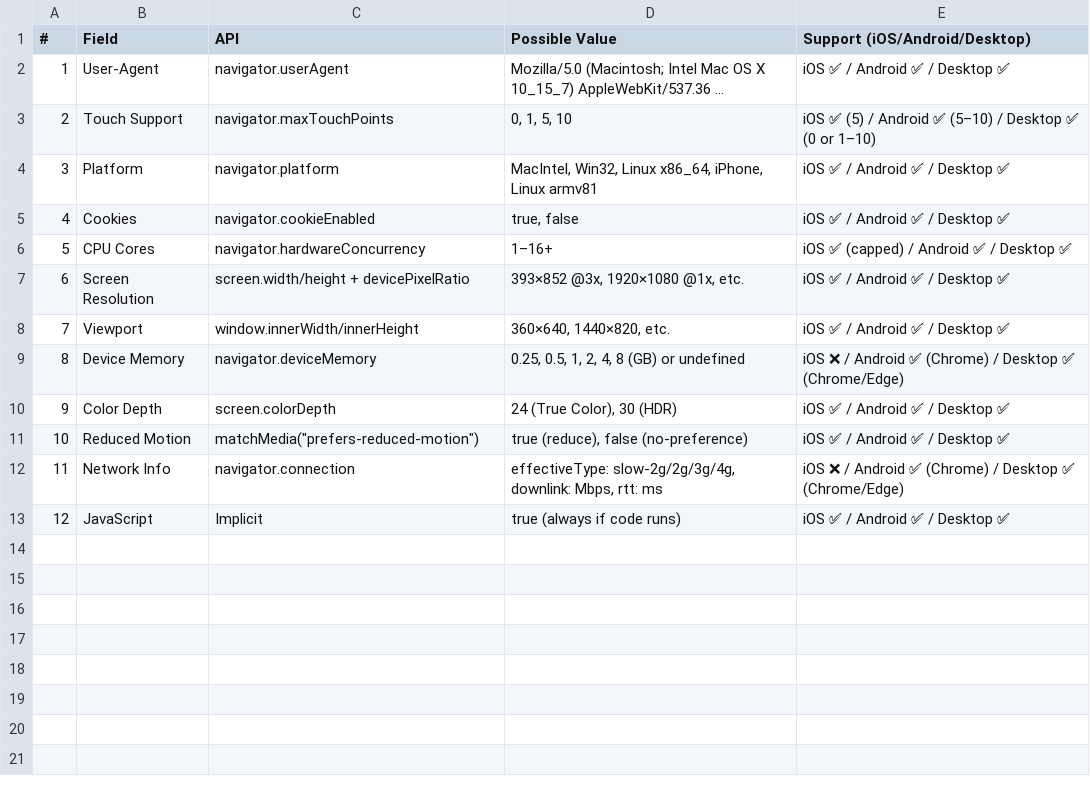
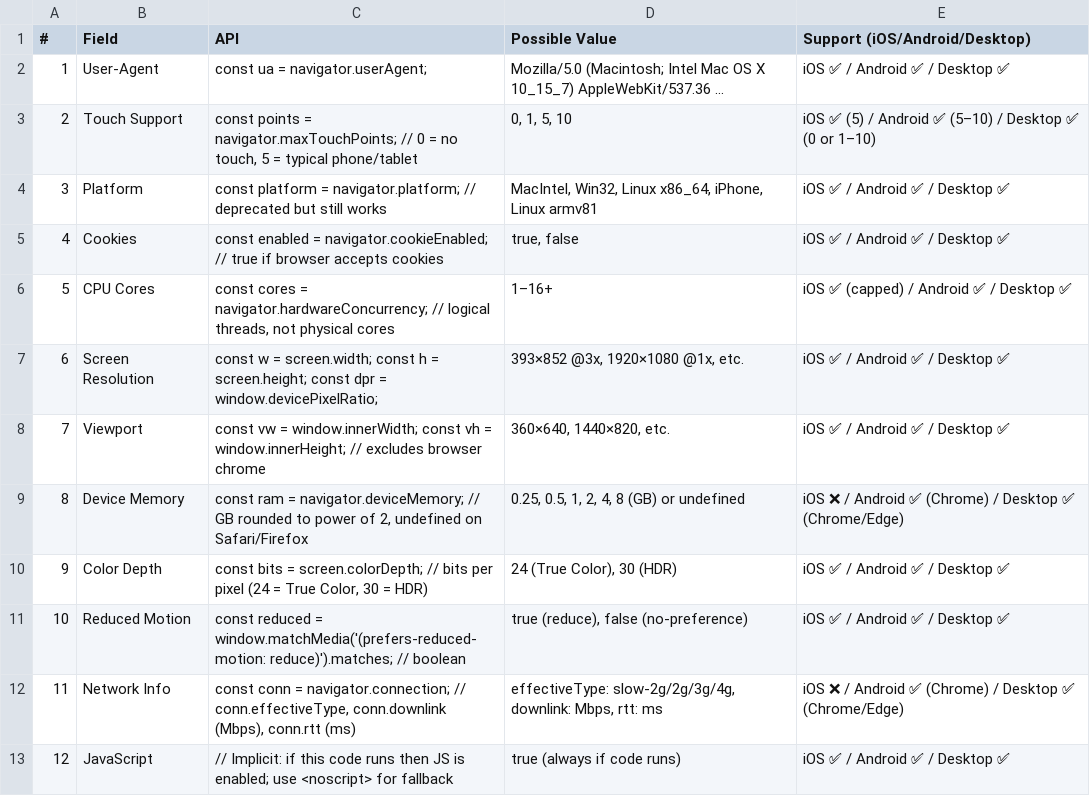
Before and after one commit to ammalesy/useragent-web, a CSV file: docs/field-reference.csv, drawn as a sheet.

Commit message:
docs: expand API column with detailed code examples and comments

```diff
--- a/docs/field-reference.csv
+++ b/docs/field-reference.csv
@@ -1,13 +1,13 @@
 #,Field,API,Possible Value,Support (iOS/Android/Desktop)
-1,User-Agent,navigator.userAgent,"Mozilla/5.0 (Macintosh; Intel Mac OS X 10_15_7) AppleWebKit/537.36 ...",iOS ✅ / Android ✅ / Desktop ✅
-2,Touch Support,navigator.maxTouchPoints,"0, 1, 5, 10",iOS ✅ (5) / Android ✅ (5–10) / Desktop ✅ (0 or 1–10)
-3,Platform,navigator.platform,"MacIntel, Win32, Linux x86_64, iPhone, Linux armv81",iOS ✅ / Android ✅ / Desktop ✅
-4,Cookies,navigator.cookieEnabled,"true, false",iOS ✅ / Android ✅ / Desktop ✅
-5,CPU Cores,navigator.hardwareConcurrency,"1–16+",iOS ✅ (capped) / Android ✅ / Desktop ✅
-6,Screen Resolution,screen.width/height + devicePixelRatio,"393×852 @3x, 1920×1080 @1x, etc.",iOS ✅ / Android ✅ / Desktop ✅
-7,Viewport,window.innerWidth/innerHeight,"360×640, 1440×820, etc.",iOS ✅ / Android ✅ / Desktop ✅
-8,Device Memory,navigator.deviceMemory,"0.25, 0.5, 1, 2, 4, 8 (GB) or undefined",iOS ❌ / Android ✅ (Chrome) / Desktop ✅ (Chrome/Edge)
-9,Color Depth,screen.colorDepth,"24 (True Color), 30 (HDR)",iOS ✅ / Android ✅ / Desktop ✅
-10,Reduced Motion,matchMedia("prefers-reduced-motion"),"true (reduce), false (no-preference)",iOS ✅ / Android ✅ / Desktop ✅
-11,Network Info,navigator.connection,"effectiveType: slow-2g/2g/3g/4g, downlink: Mbps, rtt: ms",iOS ❌ / Android ✅ (Chrome) / Desktop ✅ (Chrome/Edge)
-12,JavaScript,Implicit,"true (always if code runs)",iOS ✅ / Android ✅ / Desktop ✅
+1,User-Agent,"const ua = navigator.userAgent;","Mozilla/5.0 (Macintosh; Intel Mac OS X 10_15_7) AppleWebKit/537.36 ...",iOS ✅ / Android ✅ / Desktop ✅
+2,Touch Support,"const points = navigator.maxTouchPoints; // 0 = no touch, 5 = typical phone/tablet","0, 1, 5, 10",iOS ✅ (5) / Android ✅ (5–10) / Desktop ✅ (0 or 1–10)
+3,Platform,"const platform = navigator.platform; // deprecated but still works","MacIntel, Win32, Linux x86_64, iPhone, Linux armv81",iOS ✅ / Android ✅ / Desktop ✅
+4,Cookies,"const enabled = navigator.cookieEnabled; // true if browser accepts cookies","true, false",iOS ✅ / Android ✅ / Desktop ✅
+5,CPU Cores,"const cores = navigator.hardwareConcurrency; // logical threads, not physical cores","1–16+",iOS ✅ (capped) / Android ✅ / Desktop ✅
+6,Screen Resolution,"const w = screen.width; const h = screen.height; const dpr = window.devicePixelRatio;","393×852 @3x, 1920×1080 @1x, etc.",iOS ✅ / Android ✅ / Desktop ✅
+7,Viewport,"const vw = window.innerWidth; const vh = window.innerHeight; // excludes browser chrome","360×640, 1440×820, etc.",iOS ✅ / Android ✅ / Desktop ✅
+8,Device Memory,"const ram = navigator.deviceMemory; // GB rounded to power of 2, undefined on Safari/Firefox","0.25, 0.5, 1, 2, 4, 8 (GB) or undefined",iOS ❌ / Android ✅ (Chrome) / Desktop ✅ (Chrome/Edge)
+9,Color Depth,"const bits = screen.colorDepth; // bits per pixel (24 = True Color, 30 = HDR)","24 (True Color), 30 (HDR)",iOS ✅ / Android ✅ / Desktop ✅
+10,Reduced Motion,"const reduced = window.matchMedia('(prefers-reduced-motion: reduce)').matches; // boolean","true (reduce), false (no-preference)",iOS ✅ / Android ✅ / Desktop ✅
+11,Network Info,"const conn = navigator.connection; // conn.effectiveType, conn.downlink (Mbps), conn.rtt (ms)","effectiveType: slow-2g/2g/3g/4g, downlink: Mbps, rtt: ms",iOS ❌ / Android ✅ (Chrome) / Desktop ✅ (Chrome/Edge)
+12,JavaScript,"// Implicit: if this code runs then JS is enabled; use <noscript> for fallback","true (always if code runs)",iOS ✅ / Android ✅ / Desktop ✅
```
